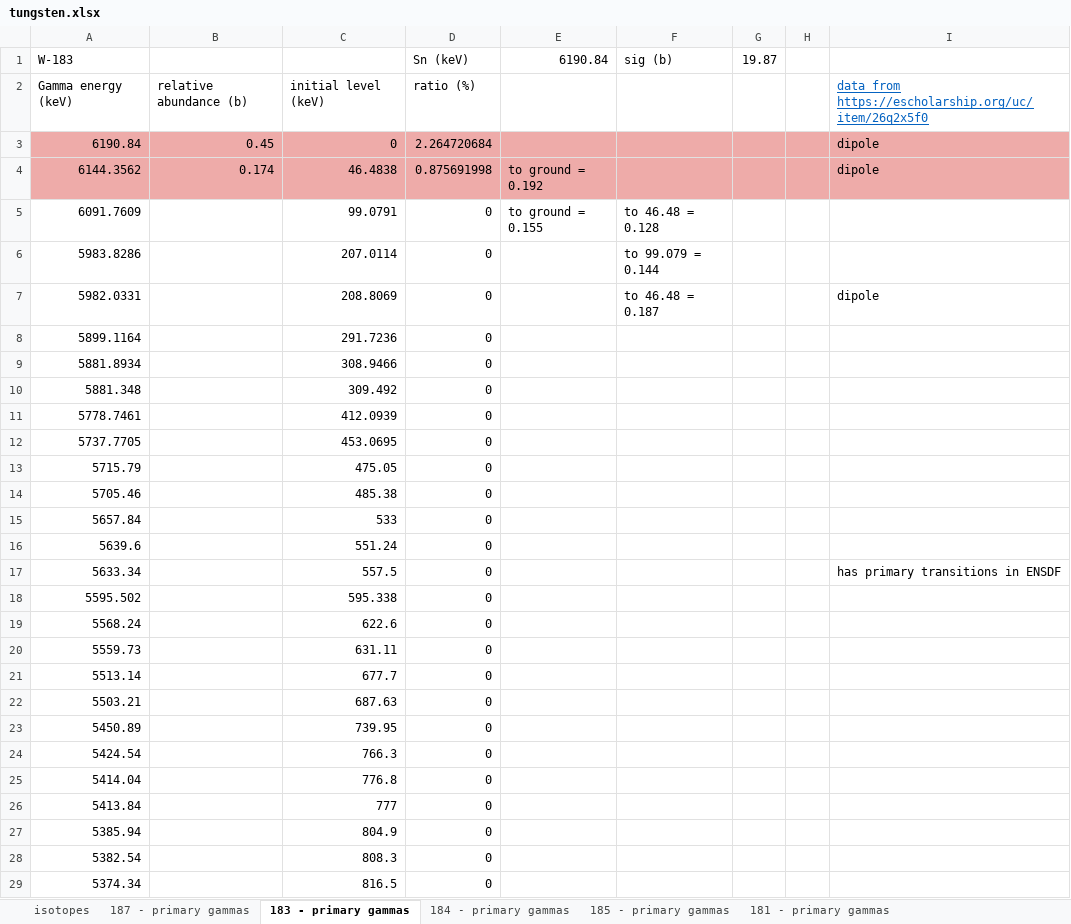
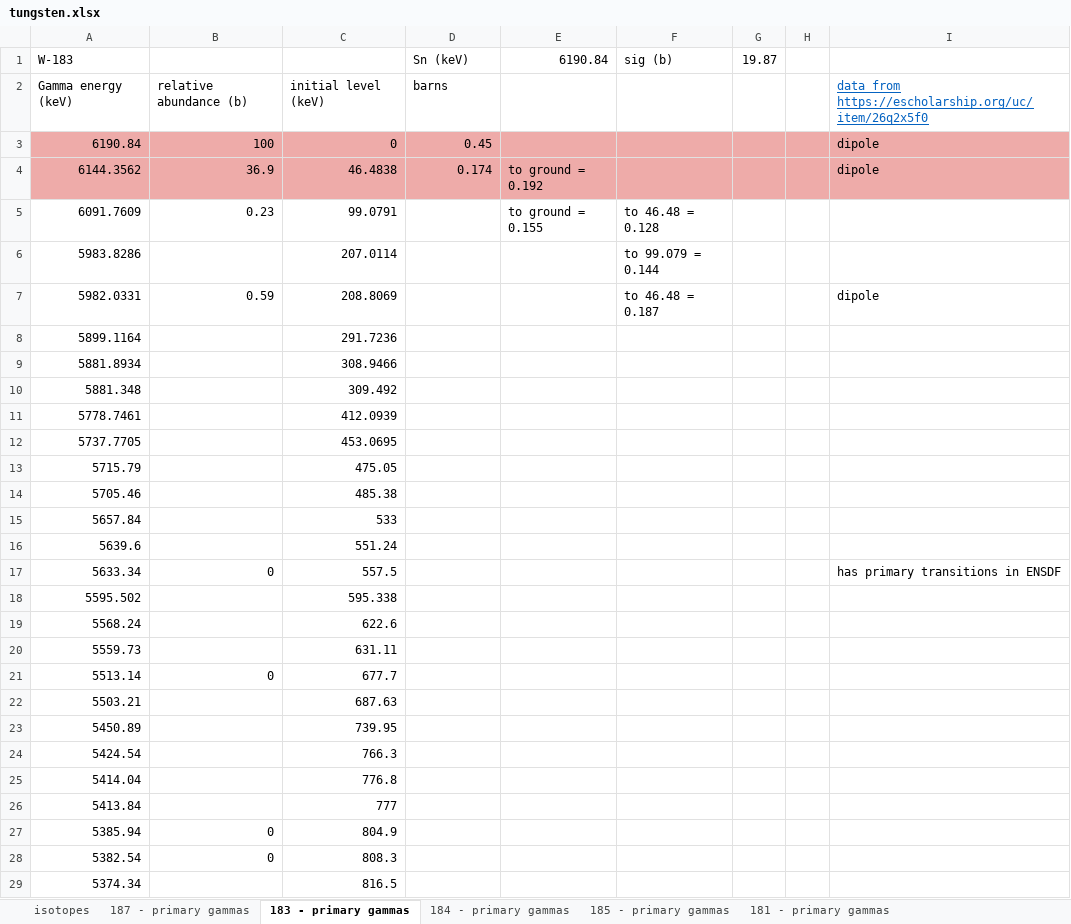
Before and after one commit to villano-lab/nrCascadeSim, an Excel workbook: levelfiles/spreadsheet/tungsten.xlsx, sheet 183 - primary gammas, drawn as a sheet; only a part is shown; values as stored, in another font and other column widths than the file's, no borders; the diff covers the shown part only; the diff names each change by its address in the sheet, - before the commit and + after, or states it on an @@ line.

Commit message:
added all ENSDF level transition intensities from neutron sep energy

```diff
--- a/levelfiles/spreadsheet/tungsten.xlsx (sheet 183 - primary gammas)
+++ b/levelfiles/spreadsheet/tungsten.xlsx (sheet 183 - primary gammas)
-D2: ratio (%)
+D2: barns
-B3: 0.45
+B3: 100
-D3: 2.264720684
+D3: 0.45
-B4: 0.174
+B4: 36.9
-D4: 0.875691998
+D4: 0.174
-B5: (empty)
+B5: 0.23
-D5:D29: 0
+D5:D29: (empty)
-B7: (empty)
+B7: 0.59
-B17: (empty)
+B17: 0
-B21: (empty)
+B21: 0
-B27:B28: (empty)
+B27:B28: 0
```
Also changed, not shown: 4 added rows, 1 removed row and 123 edited cells elsewhere in this sheet, formulas that keep their value.
